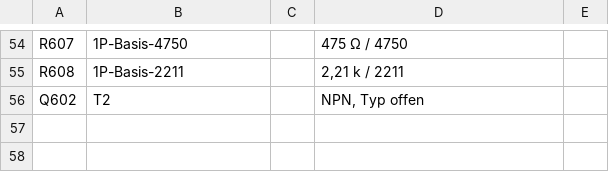
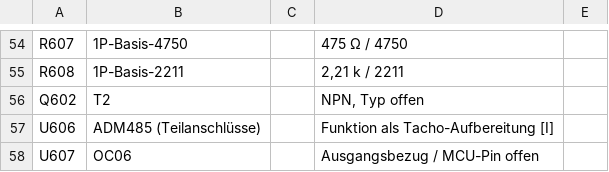
Before and after one commit to kmoellenhoff/myrun_diagnostics, a CSV file: docs/gesamtschaltplan_110926/bauteile.csv, drawn as a sheet; only a part is shown, gaps mark what is left out.

```diff
--- a/docs/gesamtschaltplan_110926/bauteile.csv
+++ b/docs/gesamtschaltplan_110926/bauteile.csv
@@ -56 +56,3 @@ R608;1P-Basis-2211;;2,21 k / 2211;
 Q602;T2;;NPN, Typ offen;
+U606;ADM485 (Teilanschlüsse);;Funktion als Tacho-Aufbereitung [I];
+U607;OC06;;Ausgangsbezug / MCU-Pin offen;
```
Also changed, not shown: docs/gesamtschaltplan_110926/netze.csv, docs/gesamtschaltplan_110926/verbindungsbelege.csv, 21 other files.
